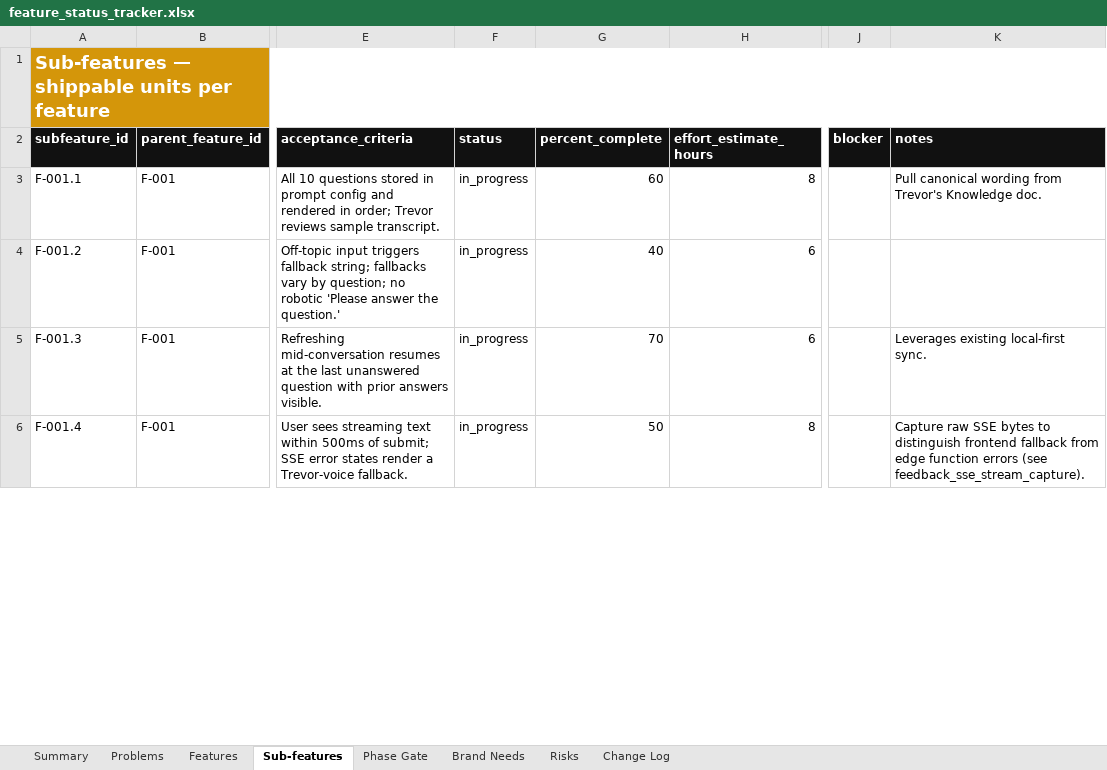
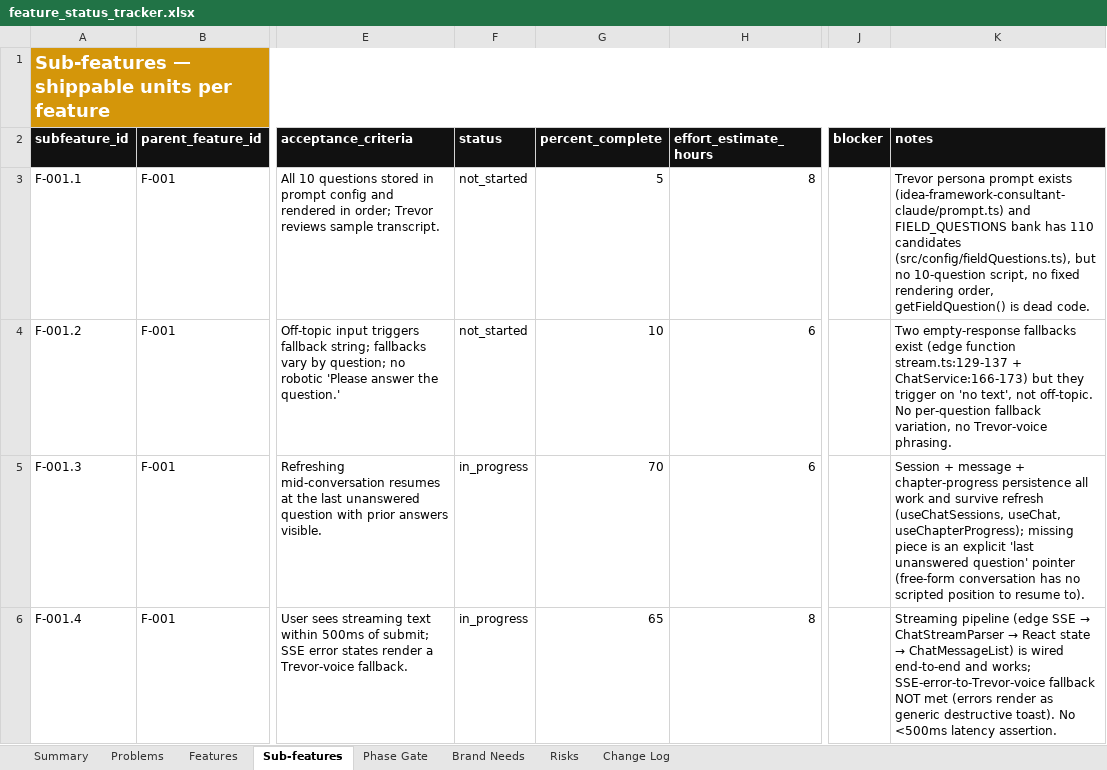
Before and after one commit to BrandvoiceRetail/idea-brand-coach, an Excel workbook: docs/feature_status_tracker.xlsx, sheet Sub-features, drawn as a sheet; only a part is shown, gaps mark what is left out; values as stored, in another font and other column widths than the file's, no borders; conditional formats not drawn; the diff covers the shown part only; the diff names each change by its address in the sheet, - before the commit and + after, or states it on an @@ line.

```diff
--- a/docs/feature_status_tracker.xlsx (sheet Sub-features)
+++ b/docs/feature_status_tracker.xlsx (sheet Sub-features)
-F3:F4 (status): in_progress
+F3:F4 (status): not_started
-G3 (percent_complete): 60
+G3 (percent_complete): 5
-K3 (notes): Pull canonical wording from Trevor's Knowledge doc.
+K3 (notes): Trevor persona prompt exists (idea-framework-consultant-claude/prompt.ts) and FIELD_QUESTIONS bank has 110 candidates (src/config/fieldQuestions.ts), but no 10-question script, no fixed rendering order, getFieldQuestion() is dead code.
-G4 (percent_complete): 40
+G4 (percent_complete): 10
-K4 (notes): (empty)
+K4 (notes): Two empty-response fallbacks exist (edge function stream.ts:129-137 + ChatService:166-173) but they trigger on 'no text', not off-topic. No per-question fallback variation, no Trevor-voice phrasing.
-K5 (notes): Leverages existing local-first sync.
+K5 (notes): Session + message + chapter-progress persistence all work and survive refresh (useChatSessions, useChat, useChapterProgress); missing piece is an explicit 'last unanswered question' pointer (free-form conversation has no scripted position to resume to).
-G6 (percent_complete): 50
+G6 (percent_complete): 65
@@ K6 (notes): Capture raw SSE bytes to distinguish frontend fallback from edge function errors (see feedback_sse_stream_capture). → Streaming pipeline (edge SSE → ChatStreamParser → React state → ChatMessageList) is wired end-to-end and works; SSE-error-to-Trevor-voice fallback NOT met (errors render as generic destructive toast). No <500ms latency assertion. @@
```
Also changed, not shown: 130 edited cells elsewhere in this sheet, sheet Features, sheet Change Log, 1 other file.
